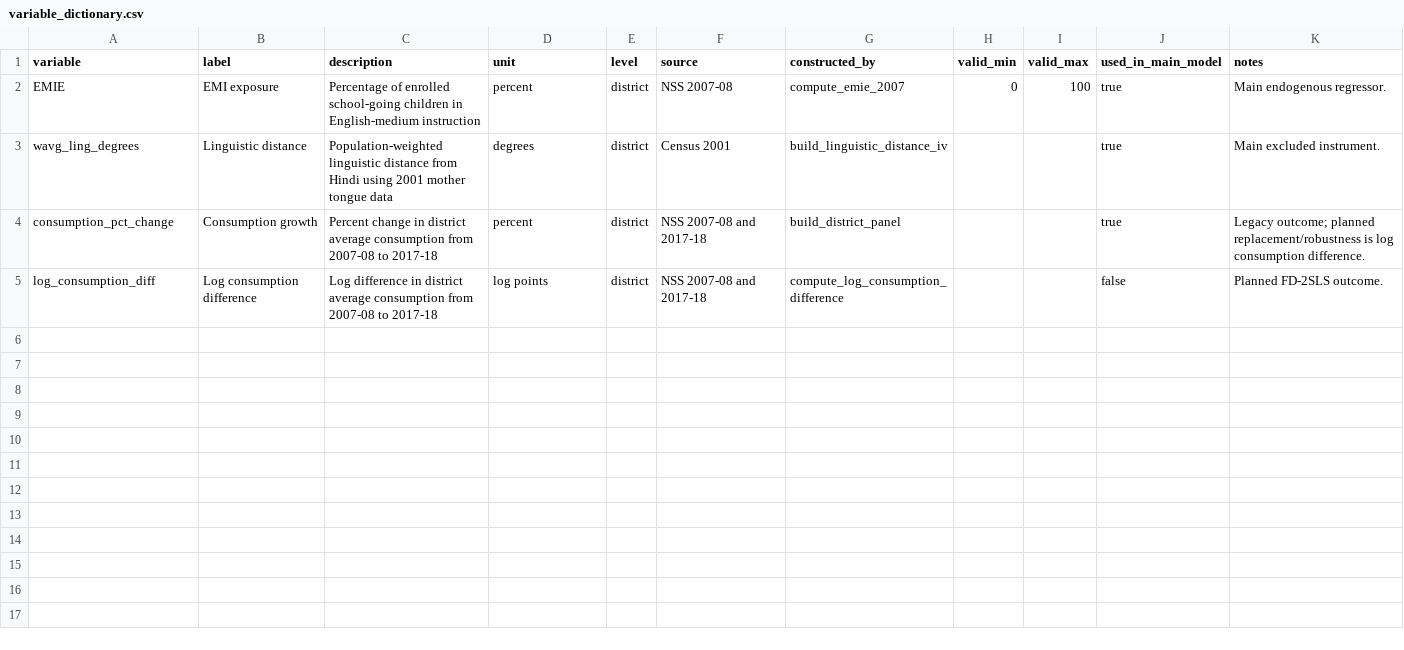
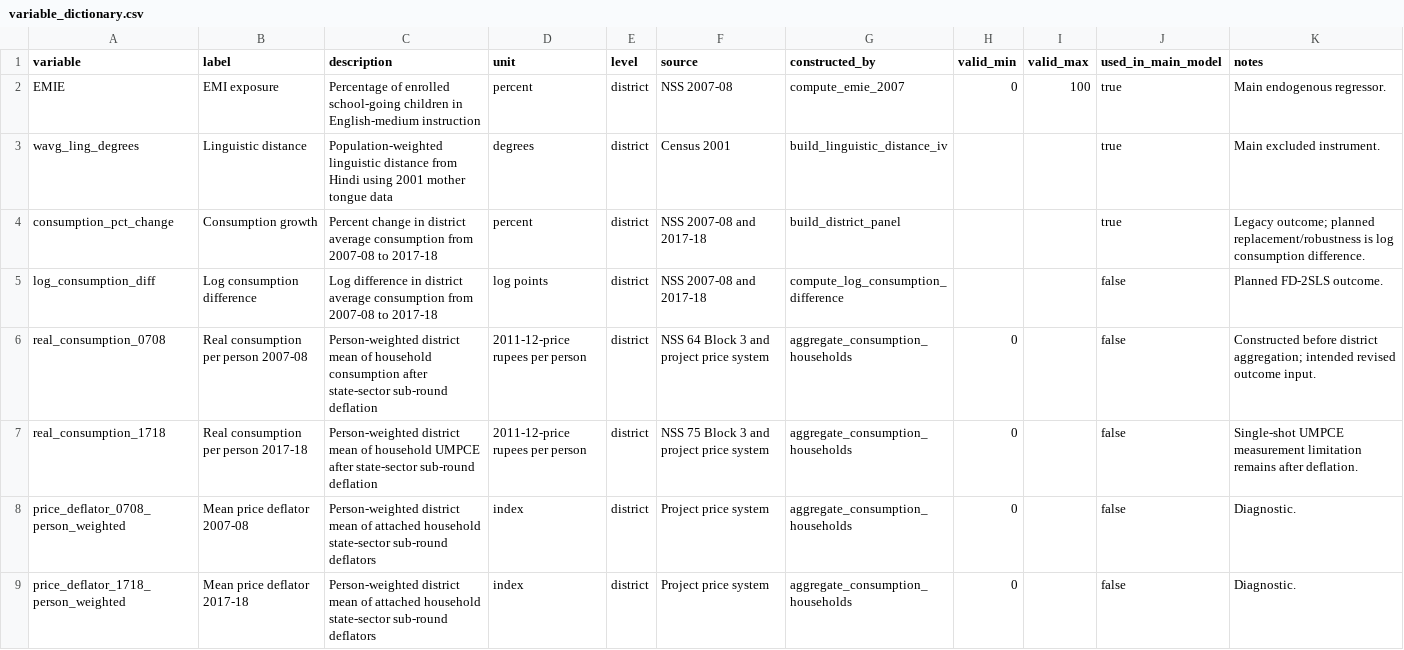
Before and after one commit to rishavbroy/emi-inequality-india, a CSV file: data/metadata/variable_dictionary.csv, drawn as a sheet; the diff names each change by its address in the sheet, - before the commit and + after, or states it on an @@ line.

Commit message:
feat(pipeline): attach NSS sub-round price deflators

```diff
--- a/data/metadata/variable_dictionary.csv
+++ b/data/metadata/variable_dictionary.csv
+row 6: real_consumption_0708 | Real consumption per person 2007-08 | Person-weighted district mean of household consumption after state-sector sub-round deflation | 2011-12-price rupees per person | district | NSS 64 Block 3 and project price system | aggregate_consumption_households | 0 |  | false | Constructed before district aggregation; intended revised outcome input.
+row 7: real_consumption_1718 | Real consumption per person 2017-18 | Person-weighted district mean of household UMPCE after state-sector sub-round deflation | 2011-12-price rupees per person | district | NSS 75 Block 3 and project price system | aggregate_consumption_households | 0 |  | false | Single-shot UMPCE measurement limitation remains after deflation.
+row 8: price_deflator_0708_person_weighted | Mean price deflator 2007-08 | Person-weighted district mean of attached household state-sector sub-round deflators | index | district | Project price system | aggregate_consumption_households | 0 |  | false | Diagnostic.
+row 9: price_deflator_1718_person_weighted | Mean price deflator 2017-18 | Person-weighted district mean of attached household state-sector sub-round deflators | index | district | Project price system | aggregate_consumption_households | 0 |  | false | Diagnostic.
```
Also changed, not shown: data/metadata/checksums.csv, data/metadata/file_manifest.csv, 5 other files.
